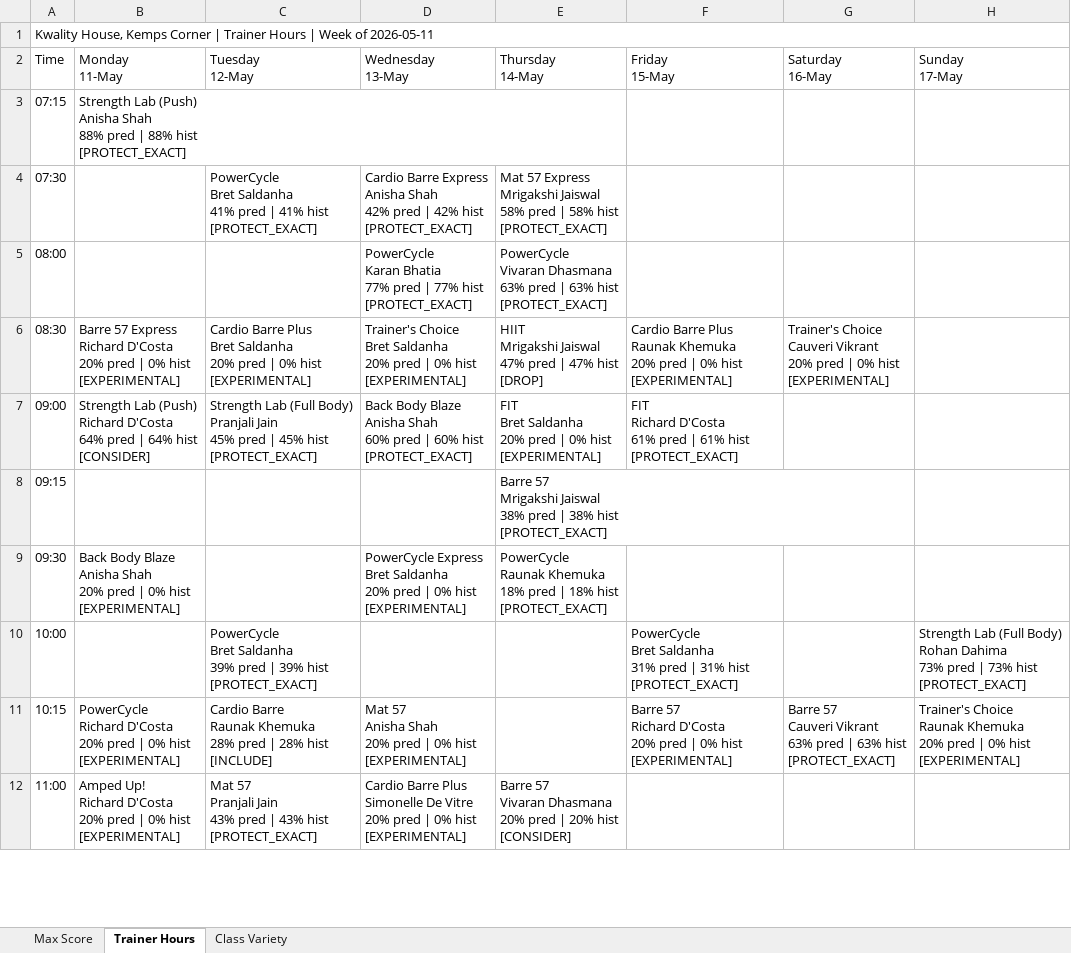
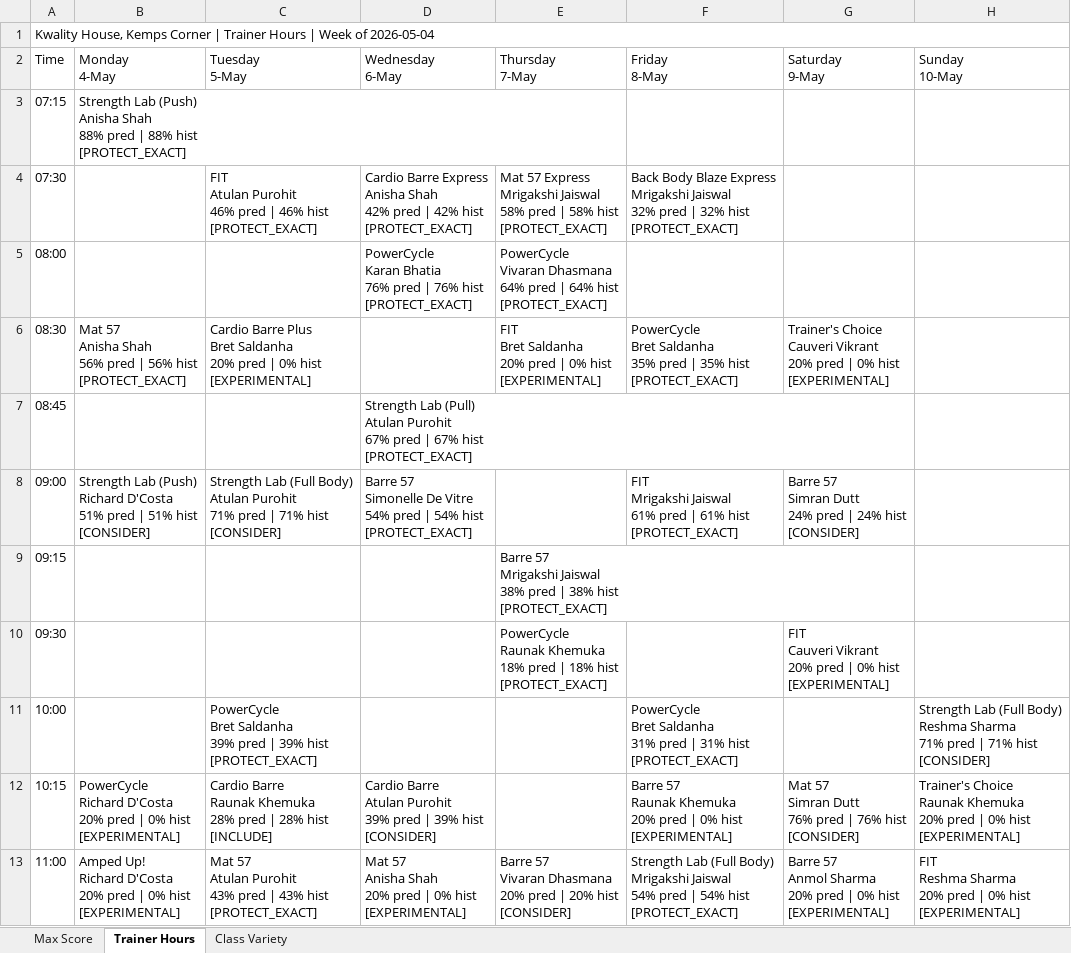
Before and after one commit to Jimmeey23/schedulling-assistant, an Excel workbook: outputs/schedule_kwality.xlsx, sheet Trainer Hours, drawn as a sheet; only a part is shown; values as stored, in another font and other column widths than the file's, no cell formats; addresses are those after the commit; ↵ is a line break in a cell; the diff covers the shown part only; the diff names each change by its address in the sheet, - before the commit and + after, or states it on an @@ line.

```diff
--- a/outputs/schedule_kwality.xlsx (sheet Trainer Hours)
+++ b/outputs/schedule_kwality.xlsx (sheet Trainer Hours)
-A1 (Time): …Week of 2026-05-11
+A1 (Time): …Week of 2026-05-04
-B2: Monday ↵ 11-May
+B2: Monday ↵ 4-May
-C2: Tuesday ↵ 12-May
+C2: Tuesday ↵ 5-May
-D2: Wednesday ↵ 13-May
+D2: Wednesday ↵ 6-May
-E2: Thursday ↵ 14-May
+E2: Thursday ↵ 7-May
-F2: Friday ↵ 15-May
+F2: Friday ↵ 8-May
-G2: Saturday ↵ 16-May
+G2: Saturday ↵ 9-May
-H2: Sunday ↵ 17-May
+H2: Sunday ↵ 10-May
-C4 (Tuesday 5-May): PowerCycle ↵ Bret Saldanha ↵ 41% pred | 41% hist ↵ [PROTECT_EXACT]
+C4 (Tuesday 5-May): FIT ↵ Atulan Purohit ↵ 46% pred | 46% hist ↵ [PROTECT_EXACT]
-F4 (Friday 8-May): (empty)
+F4 (Friday 8-May): Back Body Blaze Express ↵ Mrigakshi Jaiswal ↵ 32% pred | 32% hist ↵ [PROTECT_EXACT]
-D5 (Wednesday 6-May): …Karan Bhatia ↵ 77% pred | 77% hist ↵ [PROTECT_EXACT]
+D5 (Wednesday 6-May): …Karan Bhatia ↵ 76% pred | 76% hist ↵ [PROTECT_EXACT]
-E5 (Thursday 7-May): …Vivaran Dhasmana ↵ 63% pred | 63% hist ↵ [PROTECT_EXACT]
+E5 (Thursday 7-May): …Vivaran Dhasmana ↵ 64% pred | 64% hist ↵ [PROTECT_EXACT]
-B6 (Monday 4-May): Barre 57 Express ↵ Richard D'Costa ↵ 20% pred | 0% hist ↵ [EXPERIMENTAL]
+B6 (Monday 4-May): Mat 57 ↵ Anisha Shah ↵ 56% pred | 56% hist ↵ [PROTECT_EXACT]
-D6 (Wednesday 6-May): Trainer's Choice ↵ Bret Saldanha ↵ 20% pred | 0% hist ↵ [EXPERIMENTAL]
+D6 (Wednesday 6-May): (empty)
-E6 (Thursday 7-May): HIIT ↵ Mrigakshi Jaiswal ↵ 47% pred | 47% hist ↵ [DROP]
+E6 (Thursday 7-May): FIT ↵ Bret Saldanha ↵ 20% pred | 0% hist ↵ [EXPERIMENTAL]
-F6 (Friday 8-May): Cardio Barre Plus ↵ Raunak Khemuka ↵ 20% pred | 0% hist ↵ [EXPERIMENTAL]
+F6 (Friday 8-May): PowerCycle ↵ Bret Saldanha ↵ 35% pred | 35% hist ↵ [PROTECT_EXACT]
+row 7: 08:45 |  |  | Strength Lab (Pull) ↵ Atulan Purohit ↵ 67% pred | 67% hist ↵ [PROTECT_EXACT]
-B8 (Monday 4-May): …Richard D'Costa ↵ 64% pred | 64% hist ↵ [CONSIDER]
+B8 (Monday 4-May): …Richard D'Costa ↵ 51% pred | 51% hist ↵ [CONSIDER]
-C8 (Tuesday 5-May): …(Full Body) ↵ Pranjali Jain ↵ 45% pred | 45% hist ↵ [PROTECT_EXACT]
+C8 (Tuesday 5-May): …(Full Body) ↵ Atulan Purohit ↵ 71% pred | 71% hist ↵ [CONSIDER]
-D8 (Wednesday 6-May): Back Body Blaze ↵ Anisha Shah ↵ 60% pred | 60% hist ↵ [PROTECT_EXACT]
+D8 (Wednesday 6-May): Barre 57 ↵ Simonelle De Vitre ↵ 54% pred | 54% hist ↵ [PROTECT_EXACT]
-E8 (Thursday 7-May): FIT ↵ Bret Saldanha ↵ 20% pred | 0% hist ↵ [EXPERIMENTAL]
+E8 (Thursday 7-May): (empty)
-F8 (Friday 8-May): FIT ↵ Richard D'Costa ↵ 61% pred…
+F8 (Friday 8-May): FIT ↵ Mrigakshi Jaiswal ↵ 61% pred…
-G8 (Saturday 9-May): (empty)
+G8 (Saturday 9-May): Barre 57 ↵ Simran Dutt ↵ 24% pred | 24% hist ↵ [CONSIDER]
-B10 (Monday 4-May): Back Body Blaze ↵ Anisha Shah ↵ 20% pred | 0% hist ↵ [EXPERIMENTAL]
+B10 (Monday 4-May): (empty)
-D10 (Wednesday 6-May): PowerCycle Express ↵ Bret Saldanha ↵ 20% pred | 0% hist ↵ [EXPERIMENTAL]
+D10 (Wednesday 6-May): (empty)
-G10 (Saturday 9-May): (empty)
+G10 (Saturday 9-May): FIT ↵ Cauveri Vikrant ↵ 20% pred | 0% hist ↵ [EXPERIMENTAL]
-H11 (Sunday 10-May): …(Full Body) ↵ Rohan Dahima ↵ 73% pred | 73% hist ↵ [PROTECT_EXACT]
+H11 (Sunday 10-May): …(Full Body) ↵ Reshma Sharma ↵ 71% pred | 71% hist ↵ [CONSIDER]
-D12 (Wednesday 6-May): Mat 57 ↵ Anisha Shah ↵ 20% pred | 0% hist ↵ [EXPERIMENTAL]
+D12 (Wednesday 6-May): Cardio Barre ↵ Atulan Purohit ↵ 39% pred | 39% hist ↵ [CONSIDER]
-F12 (Friday 8-May): Barre 57 ↵ Richard D'Costa ↵ 20% pred…
+F12 (Friday 8-May): Barre 57 ↵ Raunak Khemuka ↵ 20% pred…
-G12 (Saturday 9-May): Barre 57 ↵ Cauveri Vikrant ↵ 63% pred | 63% hist ↵ [PROTECT_EXACT]
+G12 (Saturday 9-May): Mat 57 ↵ Simran Dutt ↵ 76% pred | 76% hist ↵ [CONSIDER]
-C13 (Tuesday 5-May): Mat 57 ↵ Pranjali Jain ↵ 43% pred…
+C13 (Tuesday 5-May): Mat 57 ↵ Atulan Purohit ↵ 43% pred…
-D13 (Wednesday 6-May): Cardio Barre Plus ↵ Simonelle De Vitre ↵ 20% pred…
+D13 (Wednesday 6-May): Mat 57 ↵ Anisha Shah ↵ 20% pred…
-F13 (Friday 8-May): (empty)
+F13 (Friday 8-May): Strength Lab (Full Body) ↵ Mrigakshi Jaiswal ↵ 54% pred | 54% hist ↵ [PROTECT_EXACT]
-G13 (Saturday 9-May): (empty)
+G13 (Saturday 9-May): Barre 57 ↵ Anmol Sharma ↵ 20% pred | 0% hist ↵ [EXPERIMENTAL]
-H13 (Sunday 10-May): (empty)
+H13 (Sunday 10-May): FIT ↵ Reshma Sharma ↵ 20% pred | 0% hist ↵ [EXPERIMENTAL]
```
Also changed, not shown: 16 edited cells elsewhere in this sheet, sheet Class Variety, sheet Max Score, cell formats, outputs/schedule_copper_cloves.xlsx, outputs/schedule_courtside.xlsx, 27 other files.
